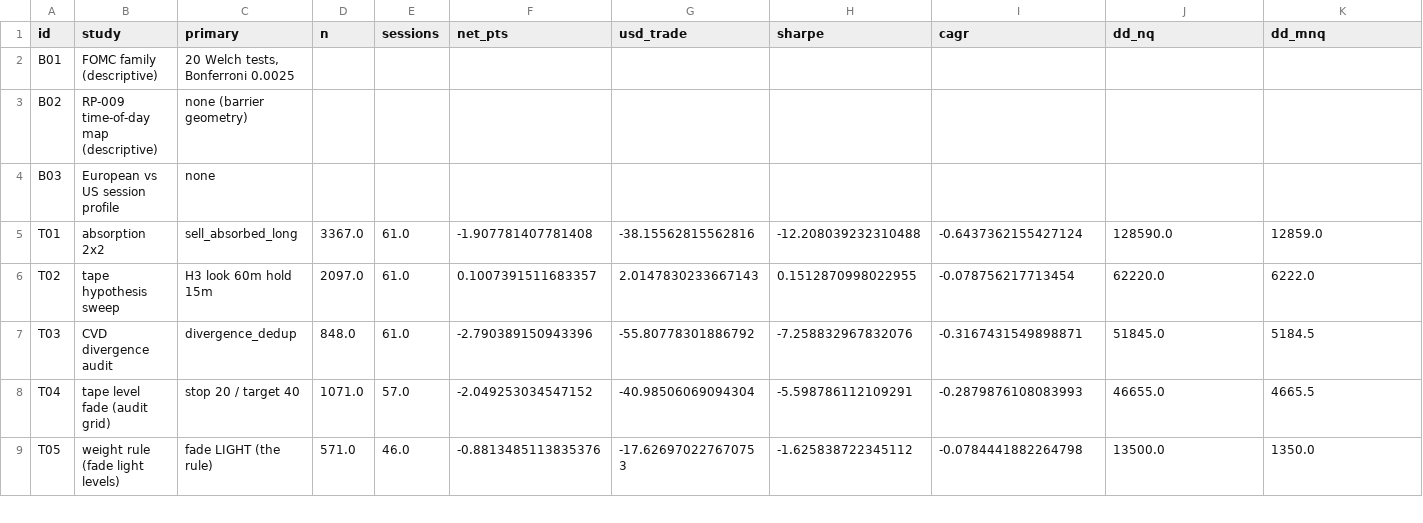
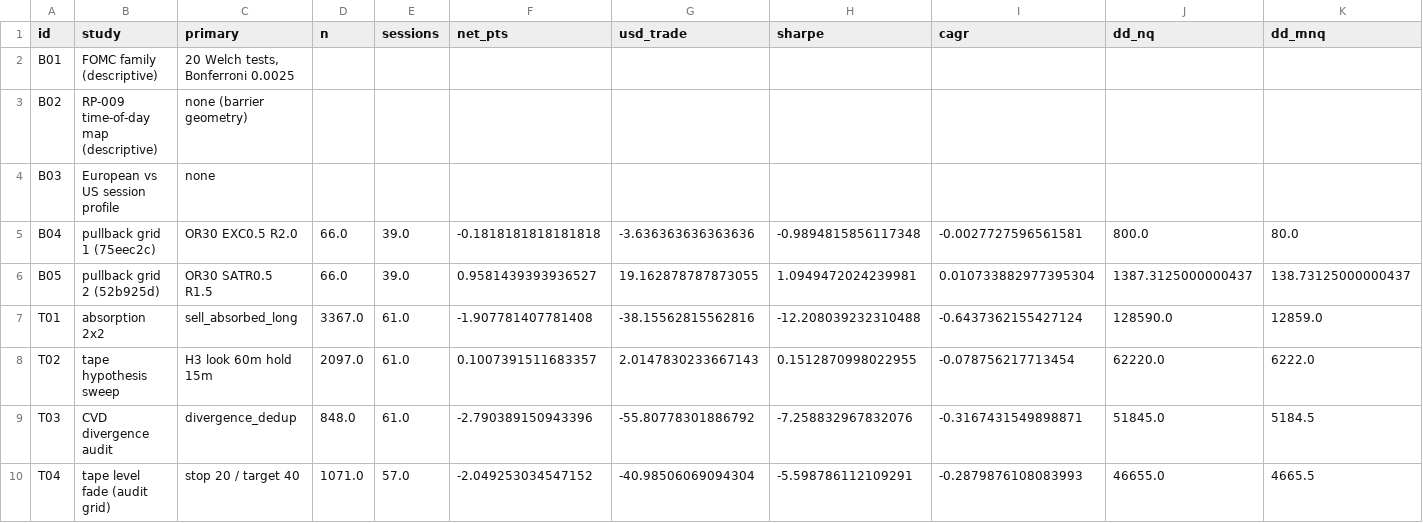
Before and after one commit to smartybash/Claude-1, a CSV file: reports/step4/results.csv, drawn as a sheet; only a part is shown; the shorter side is filled out with more unchanged rows; rows hold the shown columns only; the diff names each change by its address in the sheet, - before the commit and + after, or states it on an @@ line.

```diff
--- a/reports/step4/results.csv
+++ b/reports/step4/results.csv
+row 5: B04 | pullback grid 1 (75eec2c) | OR30 EXC0.5 R2.0 | 66.0 | 39.0 | -0.1818181818181818 | -3.636363636363636 | -0.9894815856117348 | -0.0027727596561581 | 800.0 | 80.0
+row 6: B05 | pullback grid 2 (52b925d) | OR30 SATR0.5 R1.5 | 66.0 | 39.0 | 0.9581439393936527 | 19.162878787873055 | 1.0949472024239981 | 0.010733882977395304 | 1387.3125000000437 | 138.73125000000437
```
Also changed, not shown: 7 other files.
